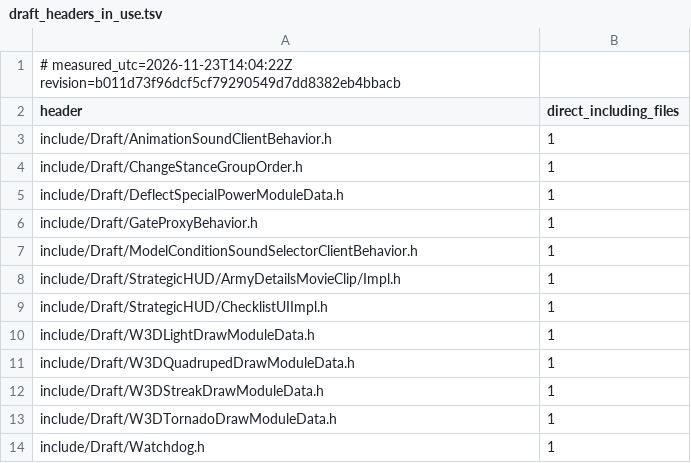
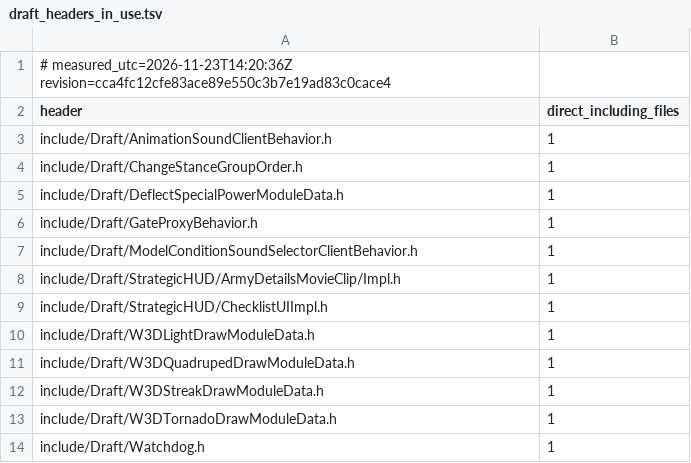
Before and after one commit to Brietat71/BFME2-Rebuild, a TSV file: worklist/draft_headers_in_use.tsv, drawn as a sheet.

```diff
--- a/worklist/draft_headers_in_use.tsv
+++ b/worklist/draft_headers_in_use.tsv
@@ -1,2 +1,2 @@
-# measured_utc=2026-11-23T14:04:22Z revision=b011d73f96dcf5cf79290549d7dd8382eb4bbacb
+# measured_utc=2026-11-23T14:20:36Z revision=cca4fc12cfe83ace89e550c3b7e19ad83c0cace4
 header	direct_including_files
```
Also changed, not shown: worklist/draft_headers_unused.tsv, worklist/files.tsv, 9 other files.
